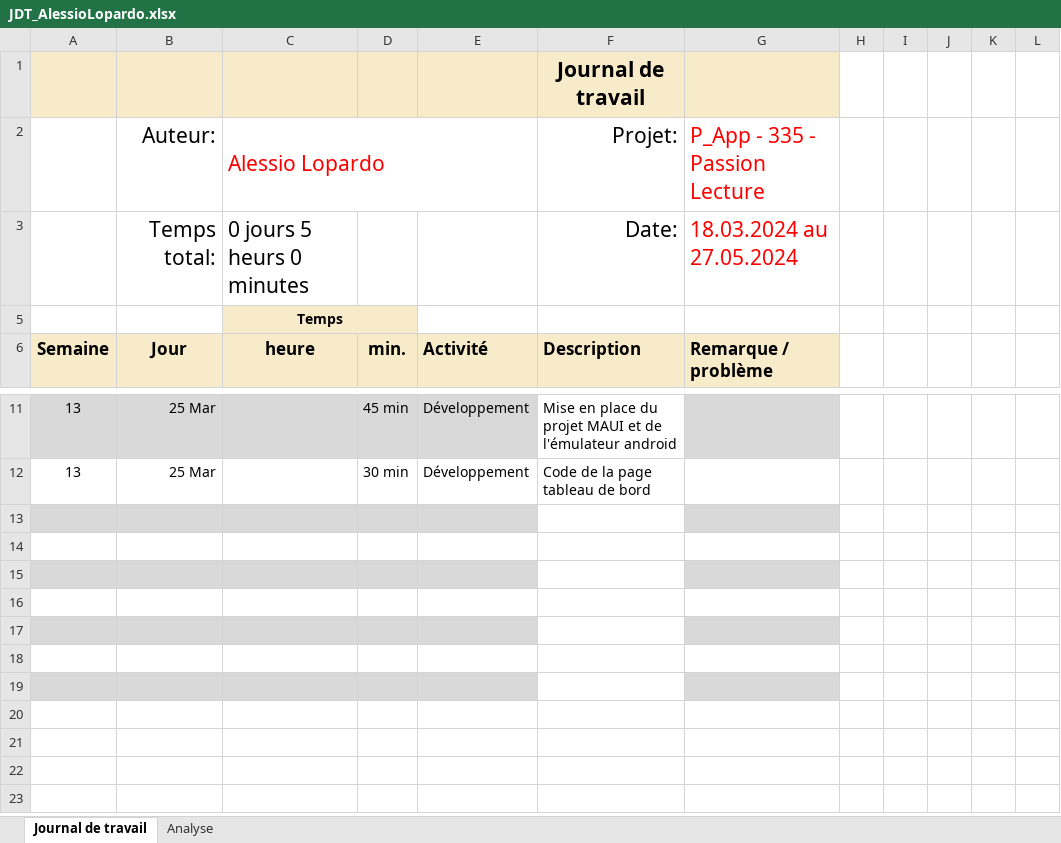
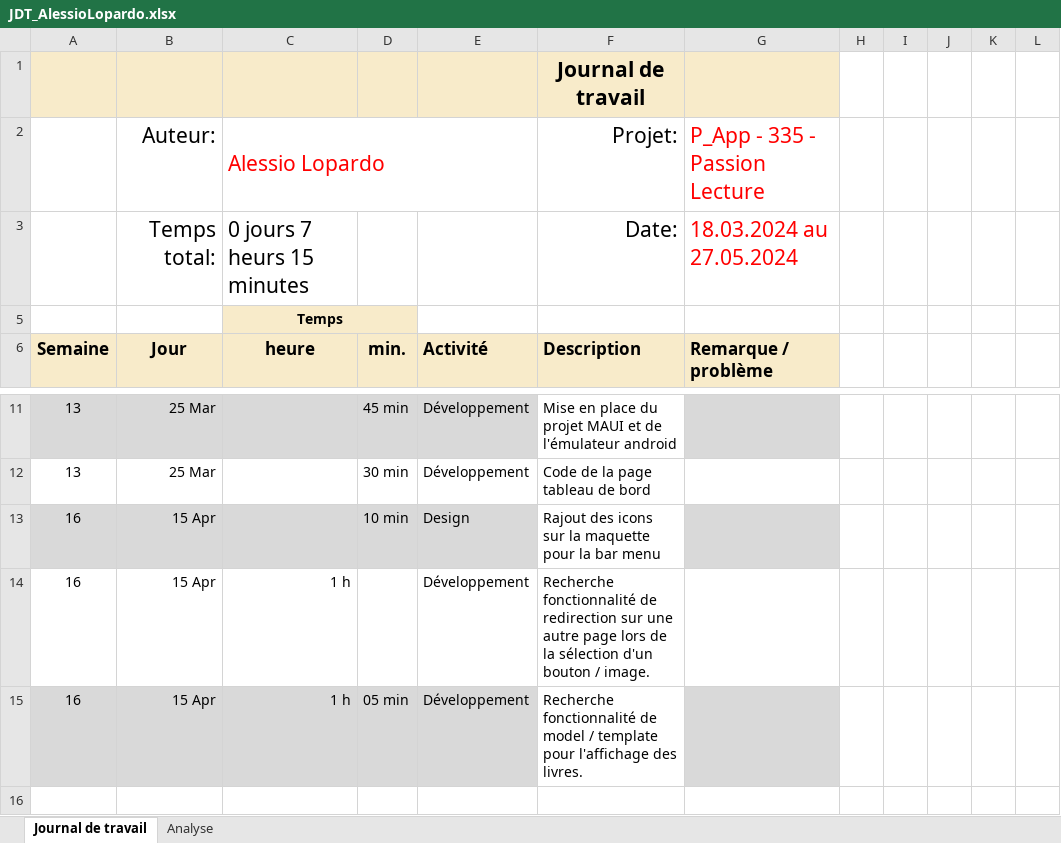
Before and after one commit to AlessioLopa/P-335-ReadMe, an Excel workbook: JDT/JDT_AlessioLopardo.xlsx, sheet Journal de travail, drawn as a sheet; only a part is shown, gaps mark what is left out; the shorter side is filled out with more unchanged rows; values as stored, in another font and other column widths than the file's, no borders; conditional formats and table styles not drawn; the diff names each change by its address in the sheet, - before the commit and + after, or states it on an @@ line.

Commit message:
update code redirection page and list

```diff
--- a/JDT/JDT_AlessioLopardo.xlsx (sheet Journal de travail)
+++ b/JDT/JDT_AlessioLopardo.xlsx (sheet Journal de travail)
-C3: 0 jours 5 heurs 0 minutes
+C3: 0 jours 7 heurs 15 minutes
-row 13: (empty)
+row 13: 16 | 15 Apr |  | 10 min | Design | Rajout des icons sur la maquette pour la bar menu
-row 14: (empty)
+row 14: 16 | 15 Apr | 1 h |  | Développement | Recherche fonctionnalité de redirection sur une autre page lors de la sélection d'un bouton / image.
-row 15: (empty)
+row 15: 16 | 15 Apr | 1 h | 05 min | Développement | Recherche fonctionnalité de model / template pour l'affichage des livres.
```
Also changed, not shown: sheet Analyse, hidden cells, charts or pictures, 38 other files.
